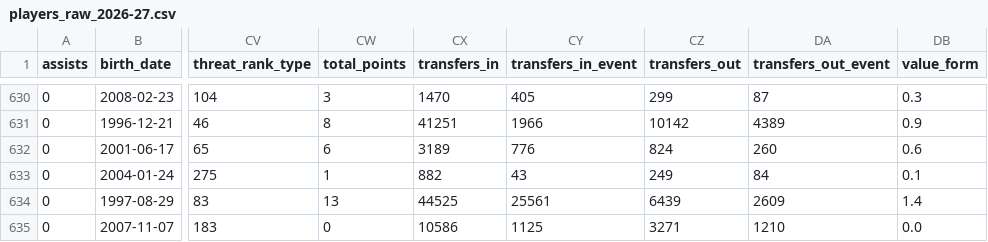
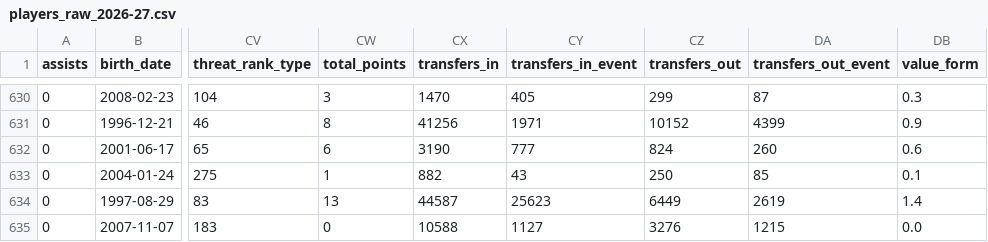
Before and after one commit to justinwaddy/schwaddy-fpl, a CSV file: data/players_raw_2026-27.csv, drawn as a sheet; only a part is shown, gaps mark what is left out; the diff covers the shown part only; the diff names each change by its address in the sheet, - before the commit and + after, or states it on an @@ line.

```diff
--- a/data/players_raw_2026-27.csv
+++ b/data/players_raw_2026-27.csv
-CX631 (transfers_in): 41251
+CX631 (transfers_in): 41256
-CY631 (transfers_in_event): 1966
+CY631 (transfers_in_event): 1971
-CZ631 (transfers_out): 10142
+CZ631 (transfers_out): 10152
-DA631 (transfers_out_event): 4389
+DA631 (transfers_out_event): 4399
-CX632 (transfers_in): 3189
+CX632 (transfers_in): 3190
-CY632 (transfers_in_event): 776
+CY632 (transfers_in_event): 777
-CZ633 (transfers_out): 249
+CZ633 (transfers_out): 250
-DA633 (transfers_out_event): 84
+DA633 (transfers_out_event): 85
-CX634 (transfers_in): 44525
+CX634 (transfers_in): 44587
-CY634 (transfers_in_event): 25561
+CY634 (transfers_in_event): 25623
-CZ634 (transfers_out): 6439
+CZ634 (transfers_out): 6449
-DA634 (transfers_out_event): 2609
+DA634 (transfers_out_event): 2619
-CX635 (transfers_in): 10586
+CX635 (transfers_in): 10588
-CY635 (transfers_in_event): 1125
+CY635 (transfers_in_event): 1127
-CZ635 (transfers_out): 3271
+CZ635 (transfers_out): 3276
-DA635 (transfers_out_event): 1210
+DA635 (transfers_out_event): 1215
```
Also changed, not shown: 117 edited cells elsewhere in this file, data/gws_2026-27.csv, 9 other files.
